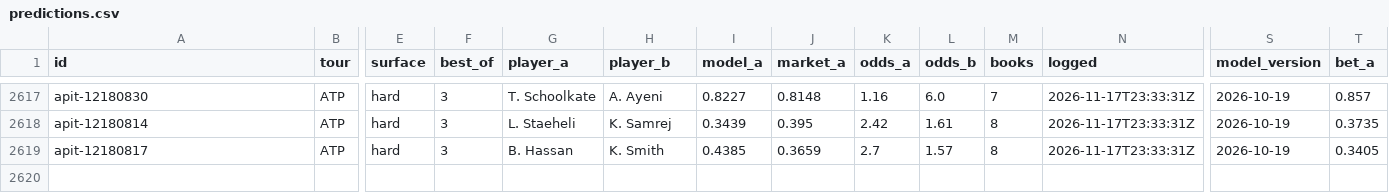
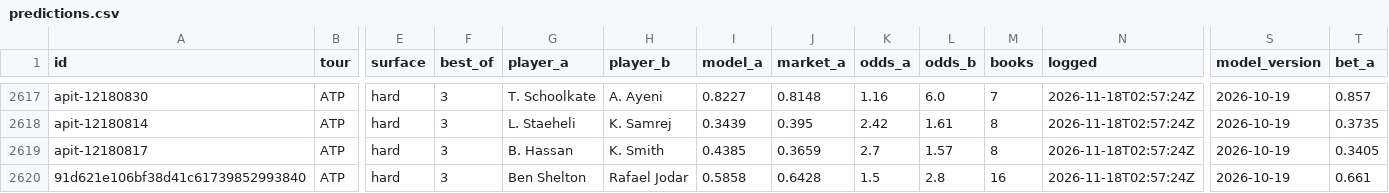
Before and after one commit to MoussaK1379/tennis-odds-engine, a CSV file: history/predictions.csv, drawn as a sheet; only a part is shown, gaps mark what is left out; rows hold the shown columns only; the diff covers the shown part only; the diff names each change by its address in the sheet, - before the commit and + after, or states it on an @@ line.

```diff
--- a/history/predictions.csv
+++ b/history/predictions.csv
-N2617:N2619 (logged): 2026-11-17T23:33:31Z
+N2617:N2619 (logged): 2026-11-18T02:57:24Z
+row 2620: 91d621e106bf38d41c61739852993840 | ATP | hard | 3 | Ben Shelton | Rafael Jodar | 0.5858 | 0.6428 | 1.5 | 2.8 | 16 | 2026-11-18T02:57:24Z | 2026-10-19 | 0.661
```
Also changed, not shown: 36 edited cells elsewhere in this file, history/parlays.csv, 1 other file.
